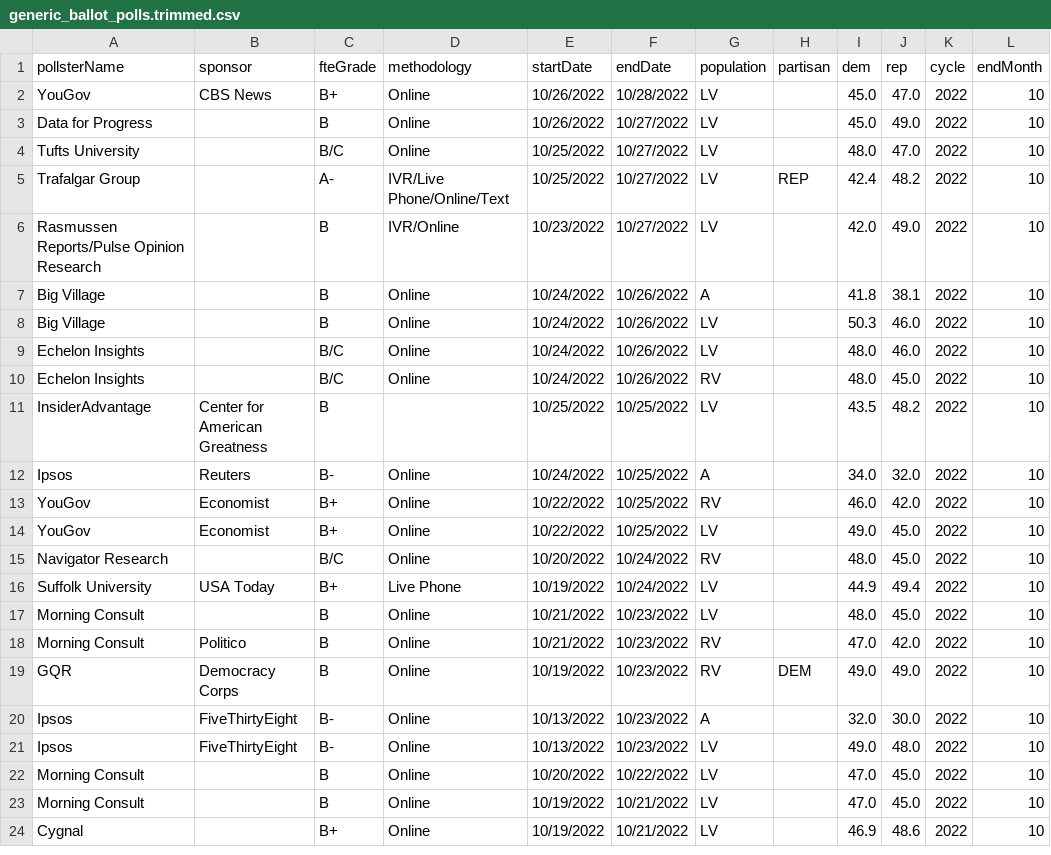
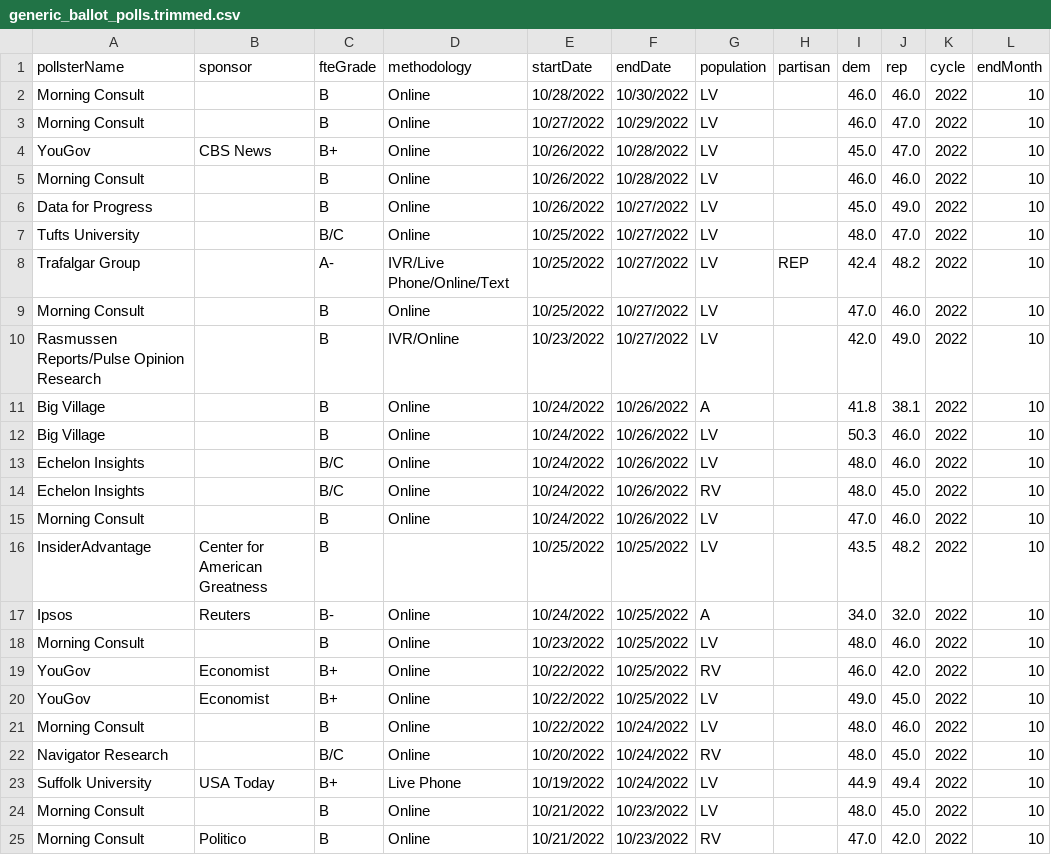
Before and after one commit to dcadata/fivey-is-an-emotional-fox, a CSV file: gcb_movement/generic_ballot_polls.trimmed.csv, drawn as a sheet; only a part is shown; the shorter side is filled out with more unchanged rows.

```diff
--- a/gcb_movement/generic_ballot_polls.trimmed.csv
+++ b/gcb_movement/generic_ballot_polls.trimmed.csv
@@ -1,3 +1,6 @@
 pollsterName,sponsor,fteGrade,methodology,startDate,endDate,population,partisan,dem,rep,cycle,endMonth
+Morning Consult,,B,Online,10/28/2022,10/30/2022,LV,,46.0,46.0,2022,10
+Morning Consult,,B,Online,10/27/2022,10/29/2022,LV,,46.0,47.0,2022,10
 YouGov,CBS News,B+,Online,10/26/2022,10/28/2022,LV,,45.0,47.0,2022,10
+Morning Consult,,B,Online,10/26/2022,10/28/2022,LV,,46.0,46.0,2022,10
 Data for Progress,,B,Online,10/26/2022,10/27/2022,LV,,45.0,49.0,2022,10
@@ -5,2 +8,3 @@ Tufts University,,B/C,Online,10/25/2022,10/27/2022,LV,,48.0,47.0,2022,10
 Trafalgar Group,,A-,IVR/Live Phone/Online/Text,10/25/2022,10/27/2022,LV,REP,42.4,48.2,2022,10
+Morning Consult,,B,Online,10/25/2022,10/27/2022,LV,,47.0,46.0,2022,10
 Rasmussen Reports/Pulse Opinion Research,,B,IVR/Online,10/23/2022,10/27/2022,LV,,42.0,49.0,2022,10
@@ -10,6 +14,9 @@ Echelon Insights,,B/C,Online,10/24/2022,10/26/2022,LV,,48.0,46.0,2022,10
 Echelon Insights,,B/C,Online,10/24/2022,10/26/2022,RV,,48.0,45.0,2022,10
+Morning Consult,,B,Online,10/24/2022,10/26/2022,LV,,47.0,46.0,2022,10
 InsiderAdvantage,Center for American Greatness,B,,10/25/2022,10/25/2022,LV,,43.5,48.2,2022,10
 Ipsos,Reuters,B-,Online,10/24/2022,10/25/2022,A,,34.0,32.0,2022,10
+Morning Consult,,B,Online,10/23/2022,10/25/2022,LV,,48.0,46.0,2022,10
 YouGov,Economist,B+,Online,10/22/2022,10/25/2022,RV,,46.0,42.0,2022,10
 YouGov,Economist,B+,Online,10/22/2022,10/25/2022,LV,,49.0,45.0,2022,10
+Morning Consult,,B,Online,10/22/2022,10/24/2022,LV,,48.0,46.0,2022,10
 Navigator Research,,B/C,Online,10/20/2022,10/24/2022,RV,,48.0,45.0,2022,10
```
Also changed, not shown: data/generic_ballot_polls.csv, gcb_movement/3-Student Loan Forgiveness (6.24-8.24 vs 8.24-Today).csv, 5 other files.
